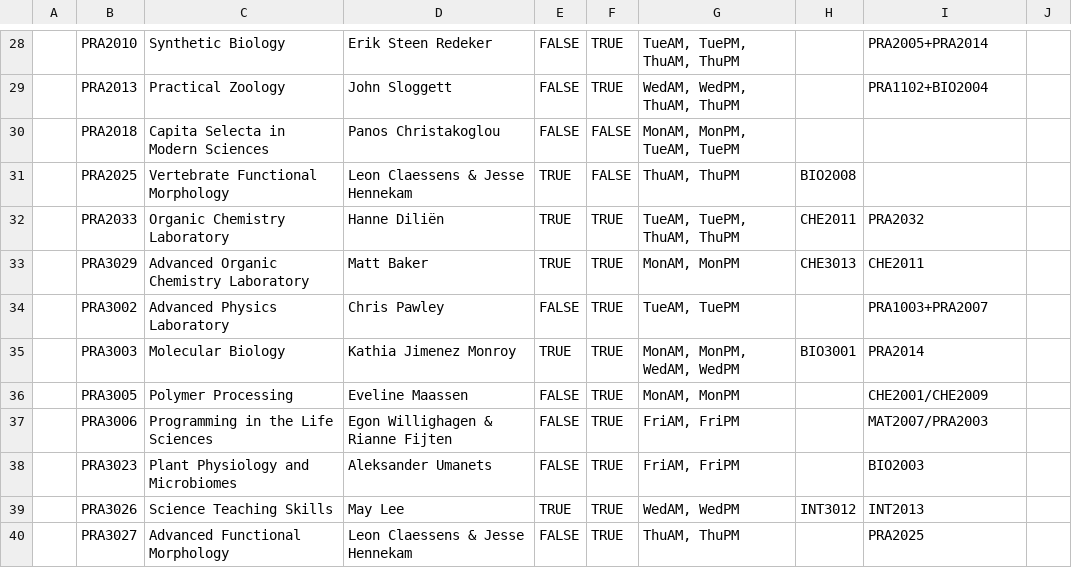
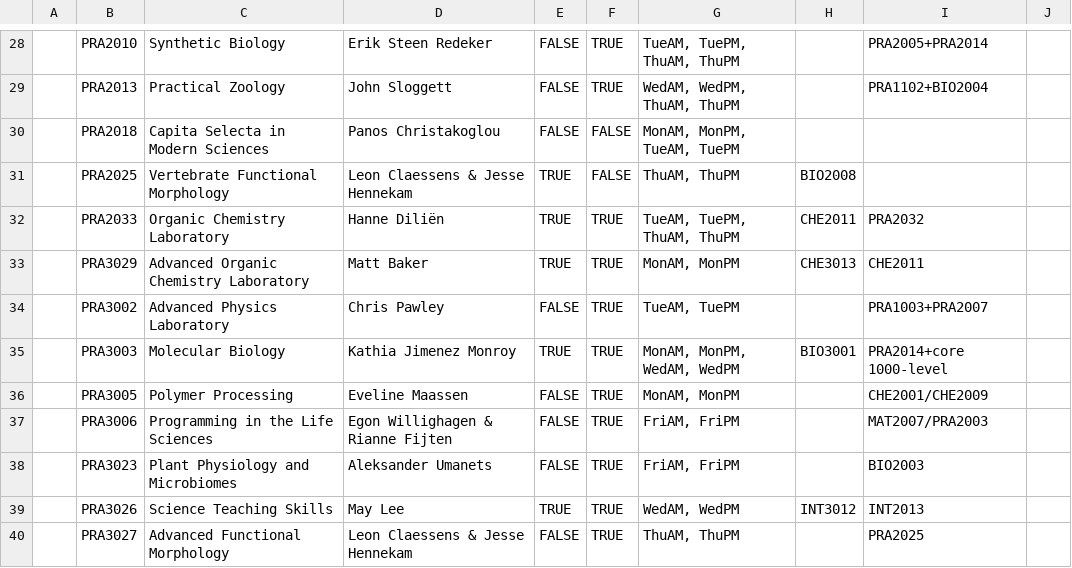
Before and after one commit to pchrista/msp-course-lab-selector, a CSV file: MSP Course Planner/data/periods/P2.csv, drawn as a sheet; only a part is shown, gaps mark what is left out; the diff names each change by its address in the sheet, - before the commit and + after, or states it on an @@ line.

```diff
--- a/MSP Course Planner/data/periods/P2.csv
+++ b/MSP Course Planner/data/periods/P2.csv
-I35: PRA2014
+I35: PRA2014+core 1000-level
```
Also changed, not shown: MSP Course Planner/data/course_catalogue.csv, MSP Course Planner/data/periods/P1.csv, 5 other files.
